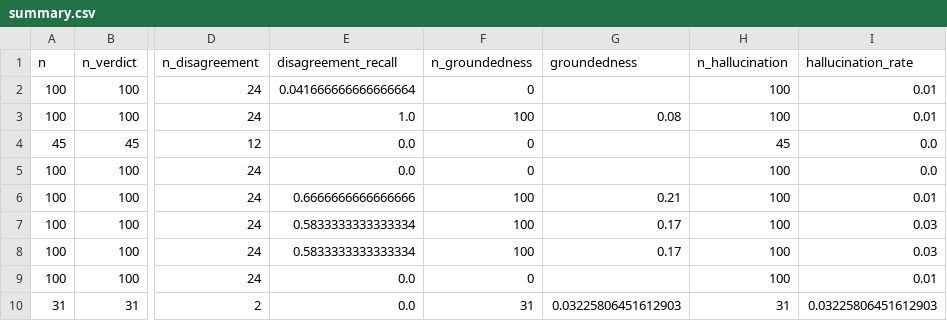
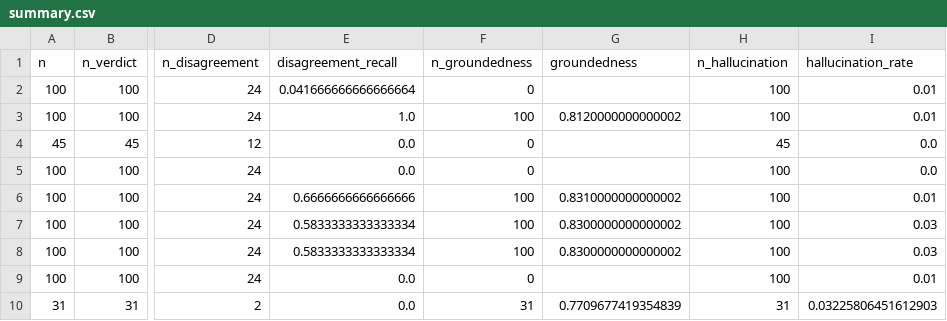
Before and after one commit to Girishmanne6/WatchWise, a CSV file: eval/results/summary.csv, drawn as a sheet; only a part is shown, gaps mark what is left out; the diff names each change by its address in the sheet, - before the commit and + after, or states it on an @@ line.

```diff
--- a/eval/results/summary.csv
+++ b/eval/results/summary.csv
-G3 (groundedness): 0.08
+G3 (groundedness): 0.8120000000000002
-G6 (groundedness): 0.21
+G6 (groundedness): 0.8310000000000002
-G7:G8 (groundedness): 0.17
+G7:G8 (groundedness): 0.8300000000000002
-G10 (groundedness): 0.03225806451612903
+G10 (groundedness): 0.7709677419354839
```
Also changed, not shown: eval/results/manual_check.csv, eval/results/summary_by_group.csv, 3 other files.
